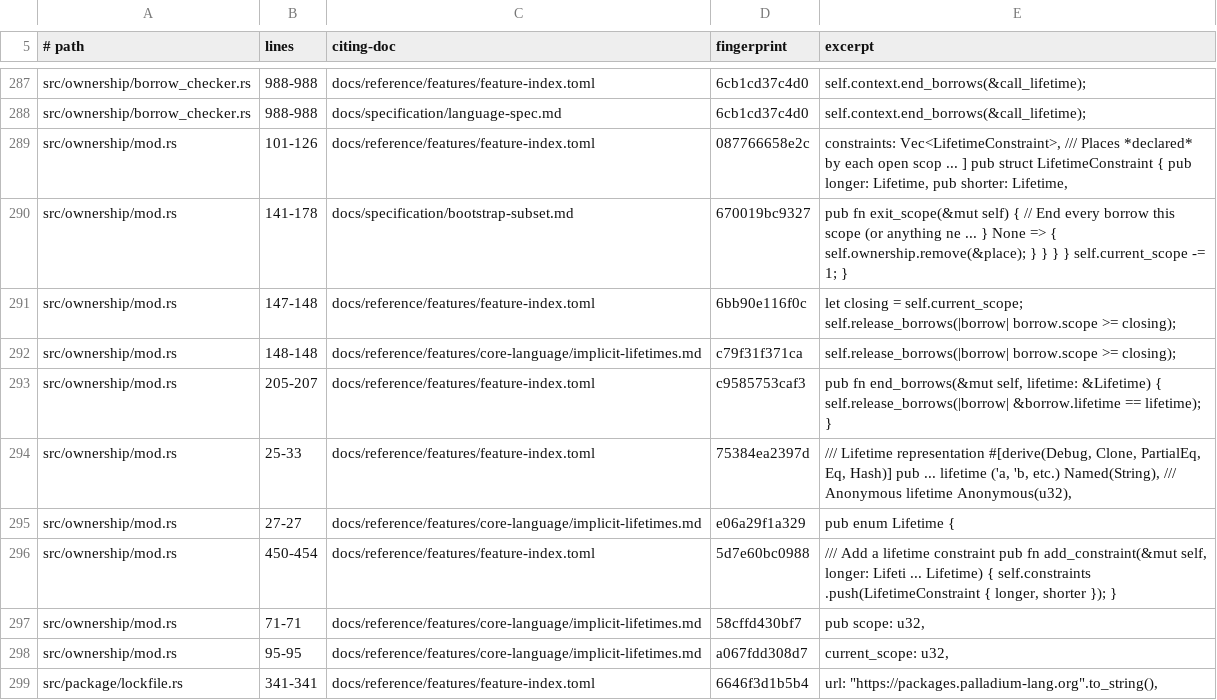
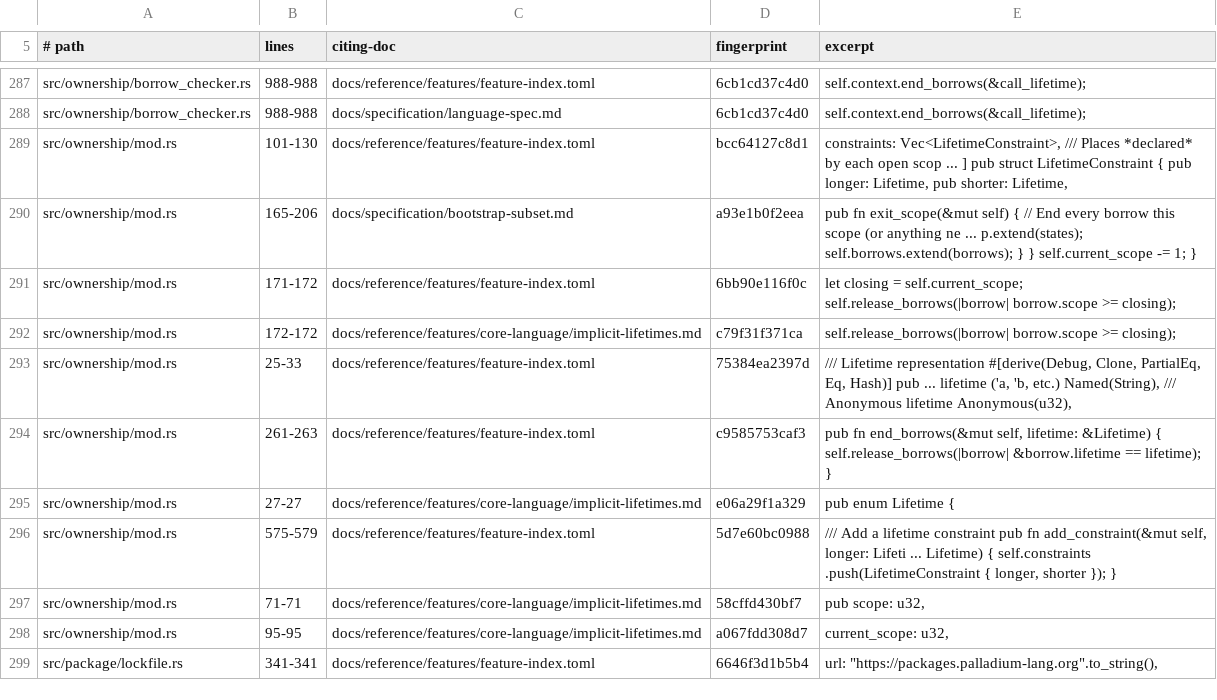
Before and after one commit to labforadvancedstudy/palladium-a, a TSV file: docs/citation-pins.tsv, drawn as a sheet; only a part is shown, gaps mark what is left out.

```diff
--- a/docs/citation-pins.tsv
+++ b/docs/citation-pins.tsv
@@ -288,10 +288,10 @@ src/ownership/borrow_checker.rs	988-988	docs/reference/features/feature-index.to
 src/ownership/borrow_checker.rs	988-988	docs/specification/language-spec.md	6cb1cd37c4d0	self.context.end_borrows(&call_lifetime);
-src/ownership/mod.rs	101-126	docs/reference/features/feature-index.toml	087766658e2c	constraints: Vec<LifetimeConstraint>, /// Places *declared* by each open scop ... ] pub struct LifetimeConstraint { pub longer: Lifetime, pub shorter: Lifetime,
-src/ownership/mod.rs	141-178	docs/specification/bootstrap-subset.md	670019bc9327	pub fn exit_scope(&mut self) { // End every borrow this scope (or anything ne ...  } None => { self.ownership.remove(&place); } } } } self.current_scope -= 1; }
-src/ownership/mod.rs	147-148	docs/reference/features/feature-index.toml	6bb90e116f0c	let closing = self.current_scope; self.release_borrows(|borrow| borrow.scope >= closing);
-src/ownership/mod.rs	148-148	docs/reference/features/core-language/implicit-lifetimes.md	c79f31f371ca	self.release_borrows(|borrow| borrow.scope >= closing);
-src/ownership/mod.rs	205-207	docs/reference/features/feature-index.toml	c9585753caf3	pub fn end_borrows(&mut self, lifetime: &Lifetime) { self.release_borrows(|borrow| &borrow.lifetime == lifetime); }
+src/ownership/mod.rs	101-130	docs/reference/features/feature-index.toml	bcc64127c8d1	constraints: Vec<LifetimeConstraint>, /// Places *declared* by each open scop ... ] pub struct LifetimeConstraint { pub longer: Lifetime, pub shorter: Lifetime,
+src/ownership/mod.rs	165-206	docs/specification/bootstrap-subset.md	a93e1b0f2eea	pub fn exit_scope(&mut self) { // End every borrow this scope (or anything ne ... p.extend(states); self.borrows.extend(borrows); } } self.current_scope -= 1; }
+src/ownership/mod.rs	171-172	docs/reference/features/feature-index.toml	6bb90e116f0c	let closing = self.current_scope; self.release_borrows(|borrow| borrow.scope >= closing);
+src/ownership/mod.rs	172-172	docs/reference/features/core-language/implicit-lifetimes.md	c79f31f371ca	self.release_borrows(|borrow| borrow.scope >= closing);
 src/ownership/mod.rs	25-33	docs/reference/features/feature-index.toml	75384ea2397d	/// Lifetime representation #[derive(Debug, Clone, PartialEq, Eq, Hash)] pub  ...  lifetime ('a, 'b, etc.) Named(String), /// Anonymous lifetime Anonymous(u32),
+src/ownership/mod.rs	261-263	docs/reference/features/feature-index.toml	c9585753caf3	pub fn end_borrows(&mut self, lifetime: &Lifetime) { self.release_borrows(|borrow| &borrow.lifetime == lifetime); }
 src/ownership/mod.rs	27-27	docs/reference/features/core-language/implicit-lifetimes.md	e06a29f1a329	pub enum Lifetime {
-src/ownership/mod.rs	450-454	docs/reference/features/feature-index.toml	5d7e60bc0988	/// Add a lifetime constraint pub fn add_constraint(&mut self, longer: Lifeti ...  Lifetime) { self.constraints .push(LifetimeConstraint { longer, shorter }); }
+src/ownership/mod.rs	575-579	docs/reference/features/feature-index.toml	5d7e60bc0988	/// Add a lifetime constraint pub fn add_constraint(&mut self, longer: Lifeti ...  Lifetime) { self.constraints .push(LifetimeConstraint { longer, shorter }); }
 src/ownership/mod.rs	71-71	docs/reference/features/core-language/implicit-lifetimes.md	58cffd430bf7	pub scope: u32,
```
Also changed, not shown: 11 other files.
